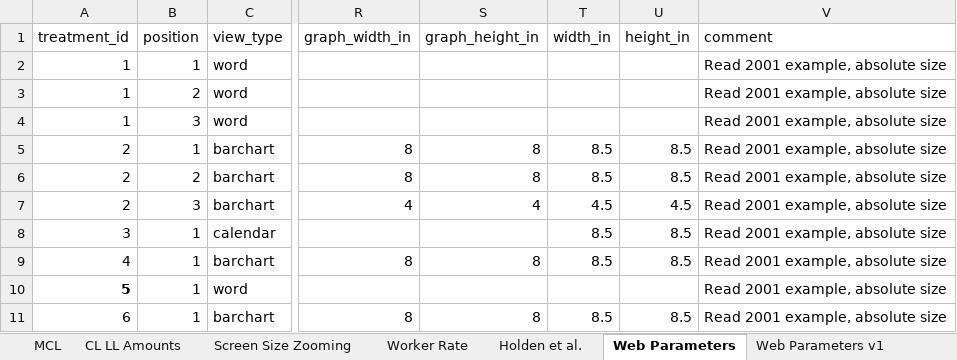
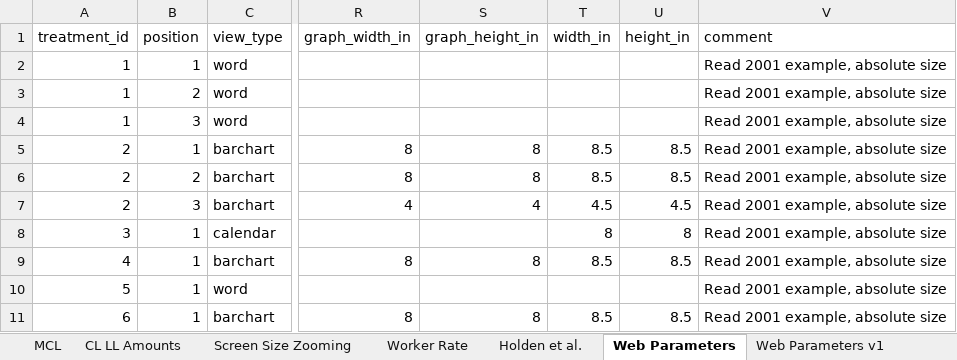
Before and after one commit to yahelnachum/vizsurvey, an Excel workbook: doc/MCL questions.xlsx, sheet Web Parameters, drawn as a sheet; only a part is shown, gaps mark what is left out; values as stored, in another font and other column widths than the file's, no borders; the diff names each change by its address in the sheet, - before the commit and + after, or states it on an @@ line.

Commit message:
Checkin before trying to make table cells square

```diff
--- a/doc/MCL questions.xlsx (sheet Web Parameters)
+++ b/doc/MCL questions.xlsx (sheet Web Parameters)
-T8 (width_in): 8.5
+T8 (width_in): 8
-U8 (height_in): 8.5
+U8 (height_in): 8
-A10 bold: on
+A10 bold: off
```
Also changed, not shown: 7 other files.
